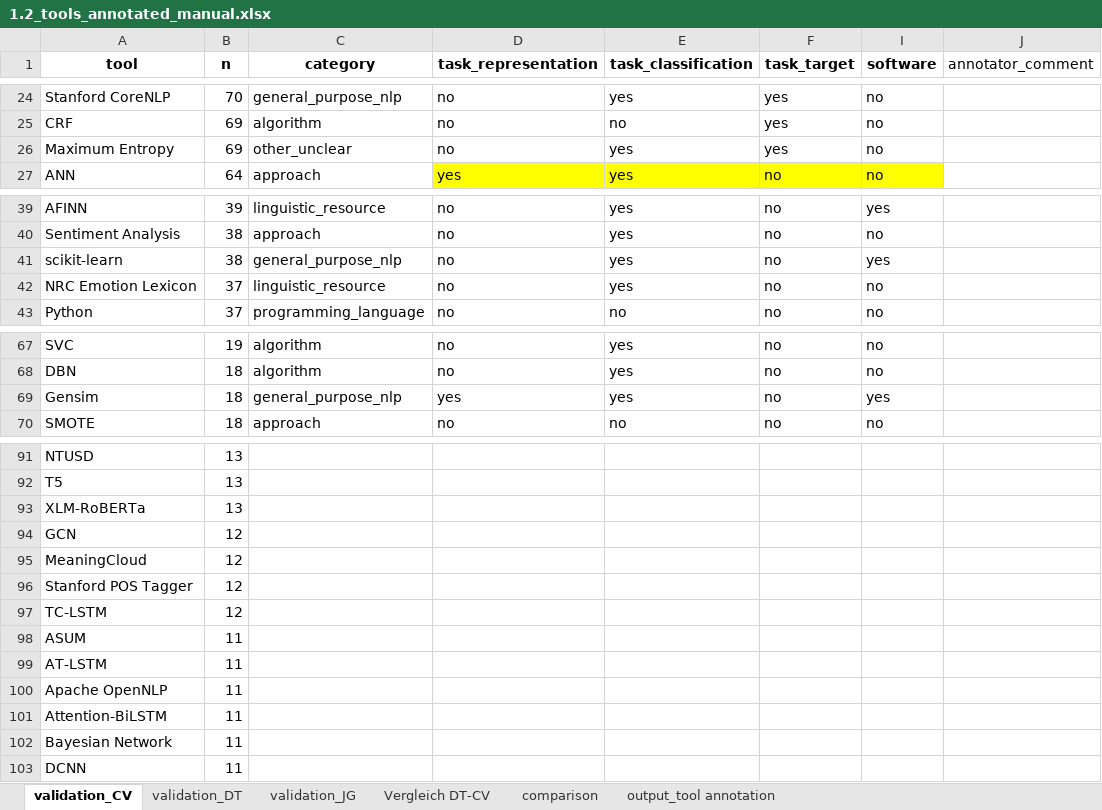
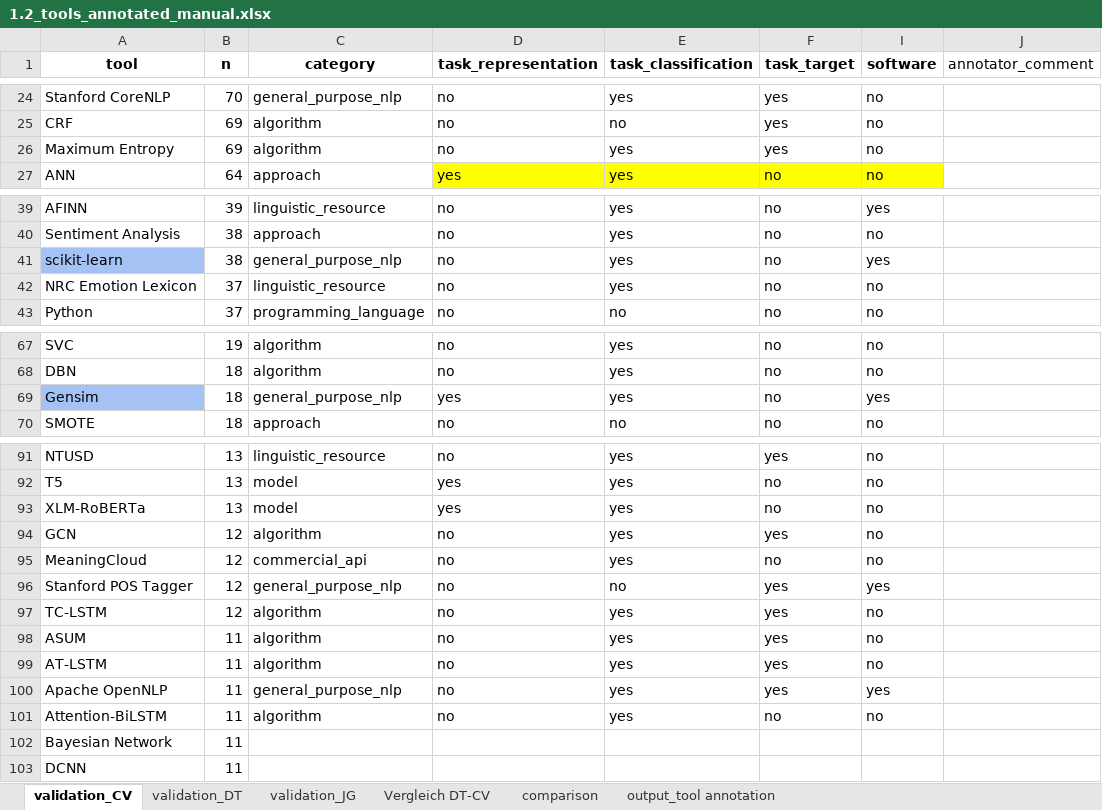
Before and after one commit to JBGruber/opinion-wg2, an Excel workbook: analysis_visualization/1.2_tools_annotated_manual.xlsx, sheet validation_CV, drawn as a sheet; only a part is shown, gaps mark what is left out; values as stored, in another font and other column widths than the file's, no borders; charts and pictures not drawn; the diff covers the shown part only; the diff names each change by its address in the sheet, - before the commit and + after, or states it on an @@ line.

Commit message:
validation done

```diff
--- a/analysis_visualization/1.2_tools_annotated_manual.xlsx (sheet validation_CV)
+++ b/analysis_visualization/1.2_tools_annotated_manual.xlsx (sheet validation_CV)
-C26 (category): other_unclear
+C26 (category): algorithm
-A41 fill: none
+A41 fill: #A4C2F4
-A69 fill: none
+A69 fill: #A4C2F4
-C91 (category): (empty)
+C91 (category): linguistic_resource
-D91 (task_representation): (empty)
+D91 (task_representation): no
-E91:E95 (task_classification): (empty)
+E91:E95 (task_classification): yes
-F91 (task_target): (empty)
+F91 (task_target): yes
-I91:I95 (software): (empty)
+I91:I95 (software): no
-C92:C93 (category): (empty)
+C92:C93 (category): model
-D92:D93 (task_representation): (empty)
+D92:D93 (task_representation): yes
-F92:F93 (task_target): (empty)
+F92:F93 (task_target): no
-C94 (category): (empty)
+C94 (category): algorithm
-D94:D101 (task_representation): (empty)
+D94:D101 (task_representation): no
-F94 (task_target): (empty)
+F94 (task_target): yes
-C95 (category): (empty)
+C95 (category): commercial_api
-F95 (task_target): (empty)
+F95 (task_target): no
-C96 (category): (empty)
+C96 (category): general_purpose_nlp
-E96 (task_classification): (empty)
+E96 (task_classification): no
-F96:F100 (task_target): (empty)
+F96:F100 (task_target): yes
-I96 (software): (empty)
+I96 (software): yes
-C97:C99 (category): (empty)
+C97:C99 (category): algorithm
-E97:E101 (task_classification): (empty)
+E97:E101 (task_classification): yes
-I97:I99 (software): (empty)
+I97:I99 (software): no
-C100 (category): (empty)
+C100 (category): general_purpose_nlp
-I100 (software): (empty)
+I100 (software): yes
-C101 (category): (empty)
+C101 (category): algorithm
-F101 (task_target): (empty)
+F101 (task_target): no
-I101 (software): (empty)
+I101 (software): no
```
Also changed, not shown: 52 edited cells and cell formats elsewhere in this sheet, sheet validation_DT, sheet validation_JG, 4 other files.
